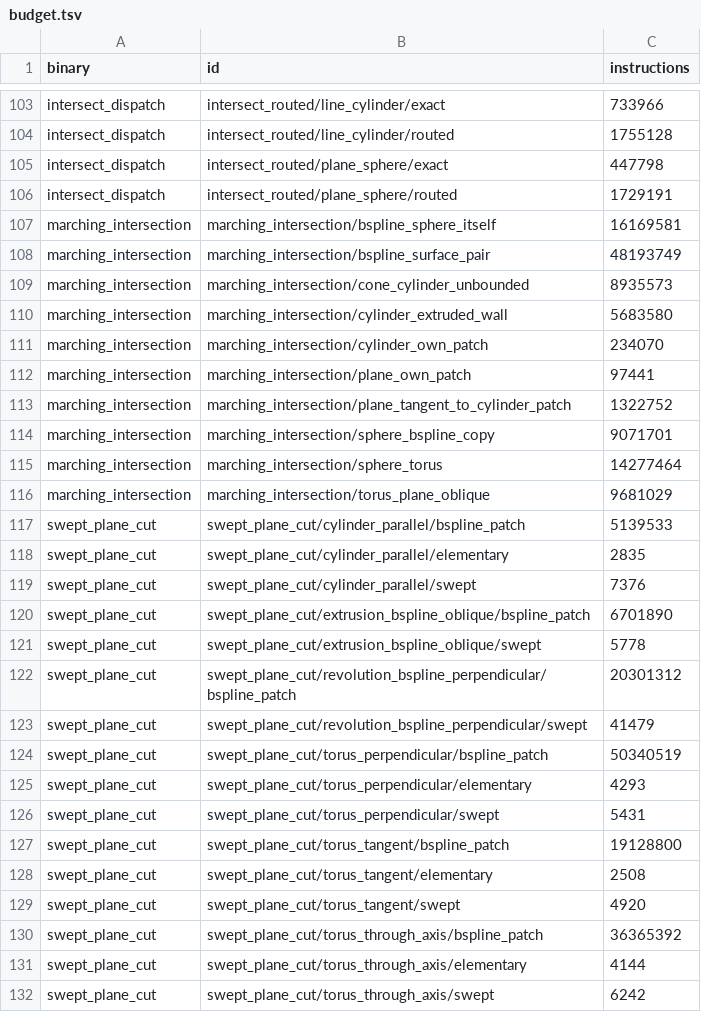
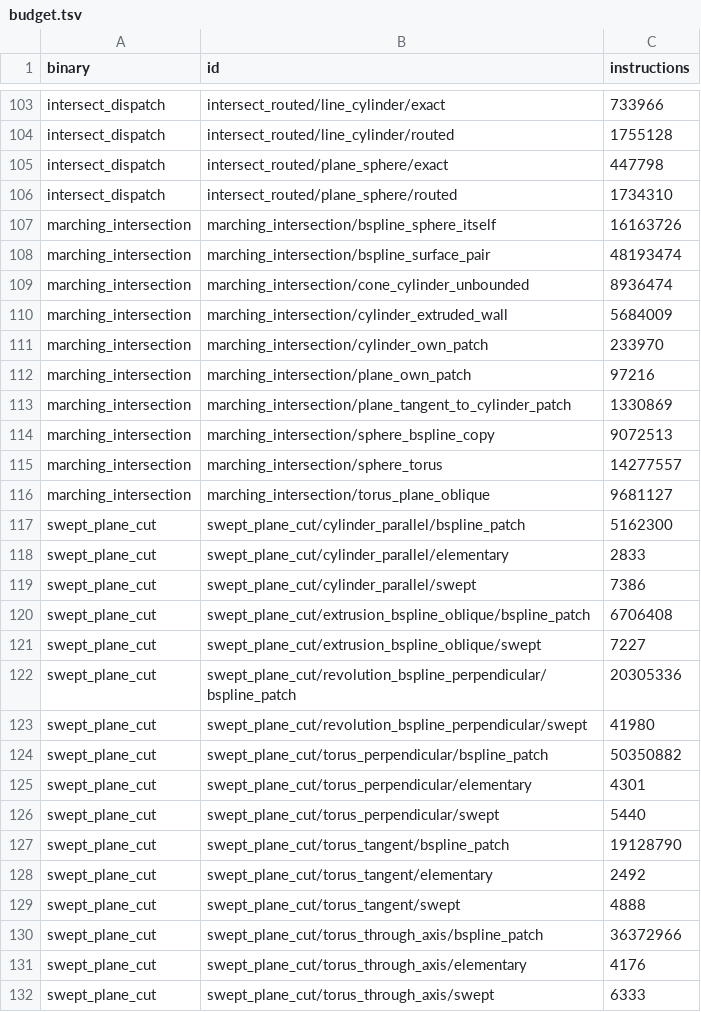
Before and after one commit to geomcore/geomcore, a TSV file: benches/budget.tsv, drawn as a sheet; only a part is shown, gaps mark what is left out; the diff covers the shown part only.

```diff
--- a/benches/budget.tsv
+++ b/benches/budget.tsv
@@ -105,28 +105,28 @@ intersect_dispatch	intersect_routed/line_cylinder/routed	1755128
 intersect_dispatch	intersect_routed/plane_sphere/exact	447798
-intersect_dispatch	intersect_routed/plane_sphere/routed	1729191
-marching_intersection	marching_intersection/bspline_sphere_itself	16169581
-marching_intersection	marching_intersection/bspline_surface_pair	48193749
-marching_intersection	marching_intersection/cone_cylinder_unbounded	8935573
-marching_intersection	marching_intersection/cylinder_extruded_wall	5683580
-marching_intersection	marching_intersection/cylinder_own_patch	234070
-marching_intersection	marching_intersection/plane_own_patch	97441
-marching_intersection	marching_intersection/plane_tangent_to_cylinder_patch	1322752
-marching_intersection	marching_intersection/sphere_bspline_copy	9071701
-marching_intersection	marching_intersection/sphere_torus	14277464
-marching_intersection	marching_intersection/torus_plane_oblique	9681029
-swept_plane_cut	swept_plane_cut/cylinder_parallel/bspline_patch	5139533
-swept_plane_cut	swept_plane_cut/cylinder_parallel/elementary	2835
-swept_plane_cut	swept_plane_cut/cylinder_parallel/swept	7376
-swept_plane_cut	swept_plane_cut/extrusion_bspline_oblique/bspline_patch	6701890
-swept_plane_cut	swept_plane_cut/extrusion_bspline_oblique/swept	5778
-swept_plane_cut	swept_plane_cut/revolution_bspline_perpendicular/bspline_patch	20301312
-swept_plane_cut	swept_plane_cut/revolution_bspline_perpendicular/swept	41479
-swept_plane_cut	swept_plane_cut/torus_perpendicular/bspline_patch	50340519
-swept_plane_cut	swept_plane_cut/torus_perpendicular/elementary	4293
-swept_plane_cut	swept_plane_cut/torus_perpendicular/swept	5431
-swept_plane_cut	swept_plane_cut/torus_tangent/bspline_patch	19128800
-swept_plane_cut	swept_plane_cut/torus_tangent/elementary	2508
-swept_plane_cut	swept_plane_cut/torus_tangent/swept	4920
-swept_plane_cut	swept_plane_cut/torus_through_axis/bspline_patch	36365392
-swept_plane_cut	swept_plane_cut/torus_through_axis/elementary	4144
-swept_plane_cut	swept_plane_cut/torus_through_axis/swept	6242
+intersect_dispatch	intersect_routed/plane_sphere/routed	1734310
+marching_intersection	marching_intersection/bspline_sphere_itself	16163726
+marching_intersection	marching_intersection/bspline_surface_pair	48193474
+marching_intersection	marching_intersection/cone_cylinder_unbounded	8936474
+marching_intersection	marching_intersection/cylinder_extruded_wall	5684009
+marching_intersection	marching_intersection/cylinder_own_patch	233970
+marching_intersection	marching_intersection/plane_own_patch	97216
+marching_intersection	marching_intersection/plane_tangent_to_cylinder_patch	1330869
+marching_intersection	marching_intersection/sphere_bspline_copy	9072513
+marching_intersection	marching_intersection/sphere_torus	14277557
+marching_intersection	marching_intersection/torus_plane_oblique	9681127
+swept_plane_cut	swept_plane_cut/cylinder_parallel/bspline_patch	5162300
+swept_plane_cut	swept_plane_cut/cylinder_parallel/elementary	2833
+swept_plane_cut	swept_plane_cut/cylinder_parallel/swept	7386
+swept_plane_cut	swept_plane_cut/extrusion_bspline_oblique/bspline_patch	6706408
+swept_plane_cut	swept_plane_cut/extrusion_bspline_oblique/swept	7227
+swept_plane_cut	swept_plane_cut/revolution_bspline_perpendicular/bspline_patch	20305336
+swept_plane_cut	swept_plane_cut/revolution_bspline_perpendicular/swept	41980
+swept_plane_cut	swept_plane_cut/torus_perpendicular/bspline_patch	50350882
+swept_plane_cut	swept_plane_cut/torus_perpendicular/elementary	4301
+swept_plane_cut	swept_plane_cut/torus_perpendicular/swept	5440
+swept_plane_cut	swept_plane_cut/torus_tangent/bspline_patch	19128790
+swept_plane_cut	swept_plane_cut/torus_tangent/elementary	2492
+swept_plane_cut	swept_plane_cut/torus_tangent/swept	4888
+swept_plane_cut	swept_plane_cut/torus_through_axis/bspline_patch	36372966
+swept_plane_cut	swept_plane_cut/torus_through_axis/elementary	4176
+swept_plane_cut	swept_plane_cut/torus_through_axis/swept	6333
```
Also changed, not shown: 65 edited cells elsewhere in this file, 2 other files.
